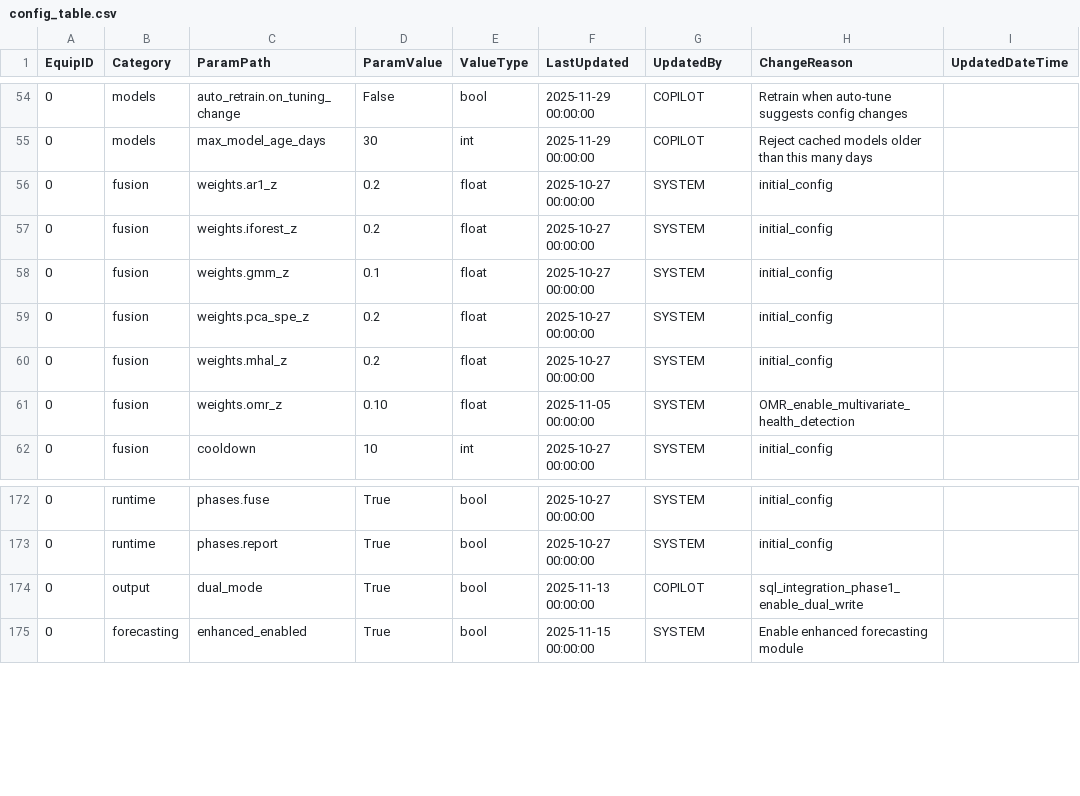
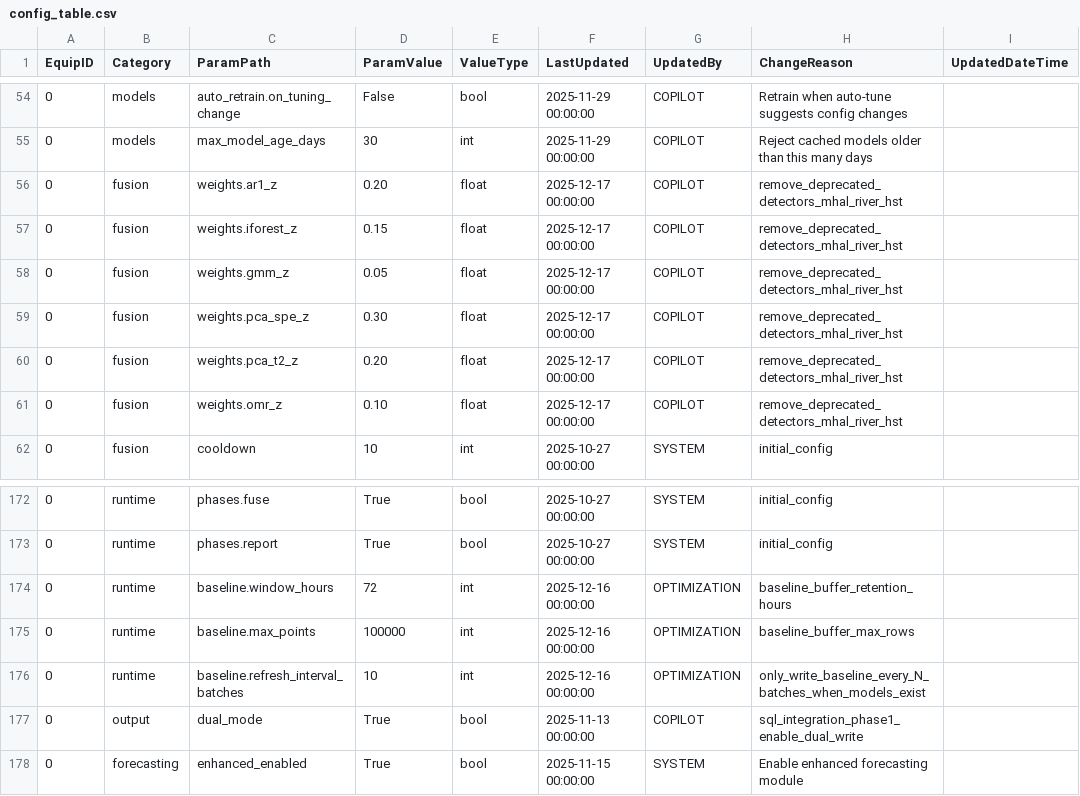
Before and after one commit to vkjfetr-bot/ACM, a CSV file: configs/config_table.csv, drawn as a sheet; only a part is shown, gaps mark what is left out.

```diff
--- a/configs/config_table.csv
+++ b/configs/config_table.csv
@@ -55,8 +55,8 @@ EquipID,Category,ParamPath,ParamValue,ValueType,LastUpdated,UpdatedBy,ChangeReas
 0,models,max_model_age_days,30,int,2025-11-29 00:00:00,COPILOT,Reject cached models older than this many days,
-0,fusion,weights.ar1_z,0.2,float,2025-10-27 00:00:00,SYSTEM,initial_config,
-0,fusion,weights.iforest_z,0.2,float,2025-10-27 00:00:00,SYSTEM,initial_config,
-0,fusion,weights.gmm_z,0.1,float,2025-10-27 00:00:00,SYSTEM,initial_config,
-0,fusion,weights.pca_spe_z,0.2,float,2025-10-27 00:00:00,SYSTEM,initial_config,
-0,fusion,weights.mhal_z,0.2,float,2025-10-27 00:00:00,SYSTEM,initial_config,
-0,fusion,weights.omr_z,0.10,float,2025-11-05 00:00:00,SYSTEM,OMR_enable_multivariate_health_detection,
+0,fusion,weights.ar1_z,0.20,float,2025-12-17 00:00:00,COPILOT,remove_deprecated_detectors_mhal_river_hst,
+0,fusion,weights.iforest_z,0.15,float,2025-12-17 00:00:00,COPILOT,remove_deprecated_detectors_mhal_river_hst,
+0,fusion,weights.gmm_z,0.05,float,2025-12-17 00:00:00,COPILOT,remove_deprecated_detectors_mhal_river_hst,
+0,fusion,weights.pca_spe_z,0.30,float,2025-12-17 00:00:00,COPILOT,remove_deprecated_detectors_mhal_river_hst,
+0,fusion,weights.pca_t2_z,0.20,float,2025-12-17 00:00:00,COPILOT,remove_deprecated_detectors_mhal_river_hst,
+0,fusion,weights.omr_z,0.10,float,2025-12-17 00:00:00,COPILOT,remove_deprecated_detectors_mhal_river_hst,
 0,fusion,cooldown,10,int,2025-10-27 00:00:00,SYSTEM,initial_config,
@@ -173,2 +173,5 @@ EquipID,Category,ParamPath,ParamValue,ValueType,LastUpdated,UpdatedBy,ChangeReas
 0,runtime,phases.report,True,bool,2025-10-27 00:00:00,SYSTEM,initial_config,
+0,runtime,baseline.window_hours,72,int,2025-12-16 00:00:00,OPTIMIZATION,baseline_buffer_retention_hours,
+0,runtime,baseline.max_points,100000,int,2025-12-16 00:00:00,OPTIMIZATION,baseline_buffer_max_rows,
+0,runtime,baseline.refresh_interval_batches,10,int,2025-12-16 00:00:00,OPTIMIZATION,only_write_baseline_every_N_batches_when_models_exist,
 0,output,dual_mode,True,bool,2025-11-13 00:00:00,COPILOT,sql_integration_phase1_enable_dual_write,
```
Also changed, not shown: 15 other files.
